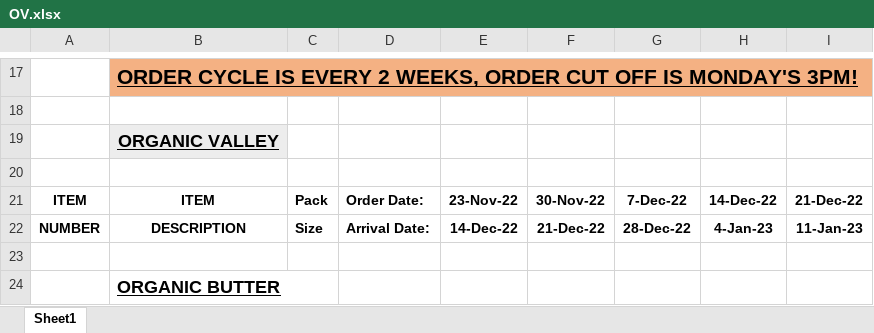
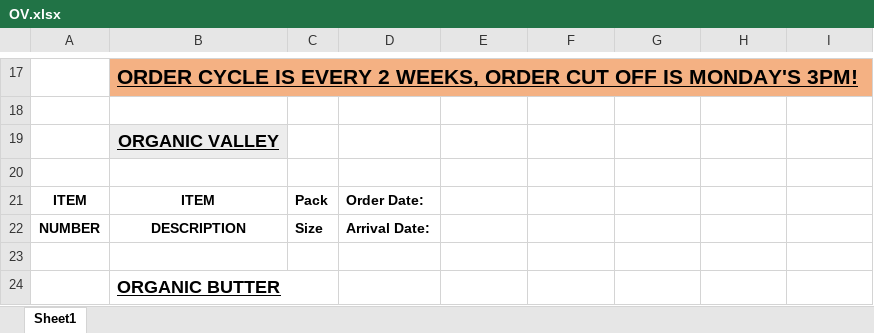
Before and after one commit to hwsknudsen/Viking, an Excel workbook: pre/OV.xlsx, sheet Sheet1, drawn as a sheet; only a part is shown, gaps mark what is left out; values as stored, in another font and other column widths than the file's, no borders; charts and pictures not drawn; the diff names each change by its address in the sheet, - before the commit and + after, or states it on an @@ line.

```diff
--- a/pre/OV.xlsx (sheet Sheet1)
+++ b/pre/OV.xlsx (sheet Sheet1)
-E21: 23-Nov-22
+E21: (empty)
-F21: 30-Nov-22
+F21: (empty)
-G21: 7-Dec-22
+G21: (empty)
-H21: 14-Dec-22
+H21: (empty)
-I21: 21-Dec-22
+I21: (empty)
-E22: 14-Dec-22
+E22: (empty)
-F22: 21-Dec-22
+F22: (empty)
-G22: 28-Dec-22
+G22: (empty)
-H22: 4-Jan-23
+H22: (empty)
-I22: 11-Jan-23
+I22: (empty)
```
Also changed, not shown: pre/NAT.xlsx, pre/PREBG.xlsx, 2 other files.
